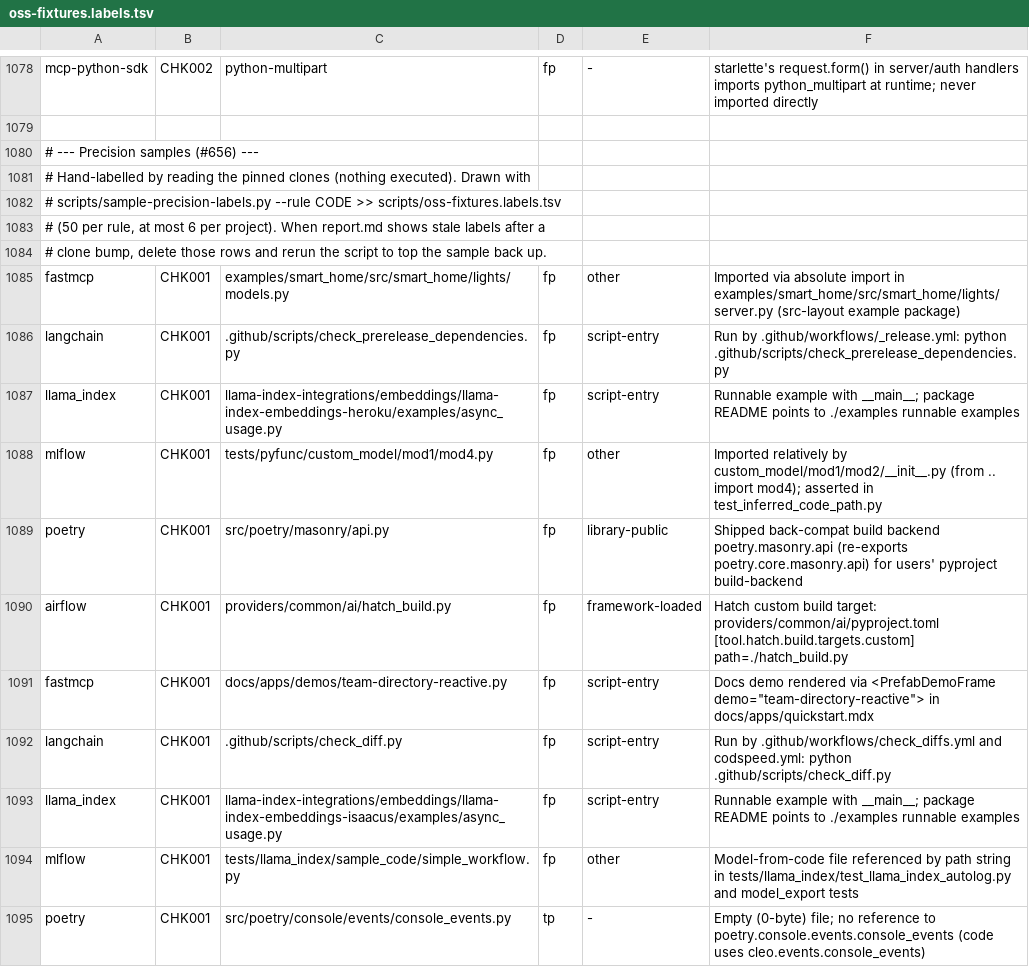
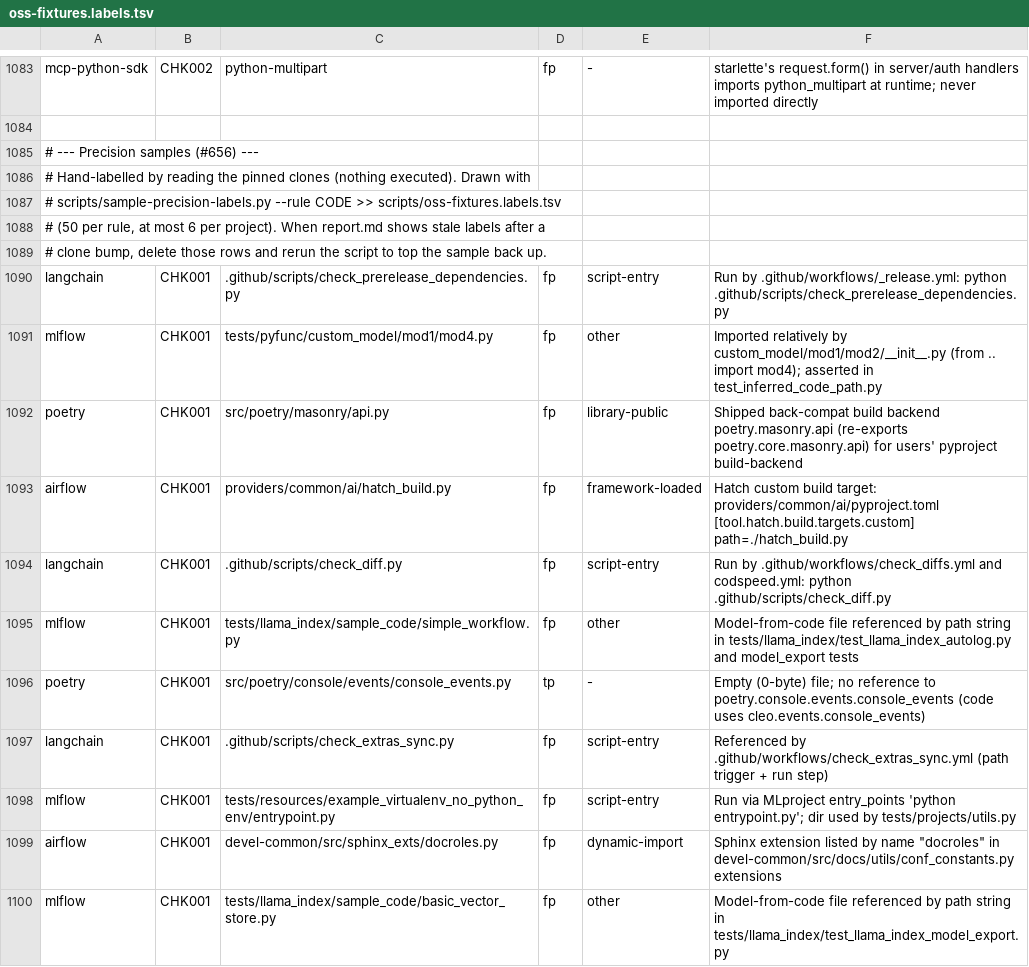
Before and after one commit to watany-dev/chokkin, a TSV file: scripts/oss-fixtures.labels.tsv, drawn as a sheet; only a part is shown, gaps mark what is left out; the shorter side is filled out with more unchanged rows; the diff covers the shown part only.

```diff
--- a/scripts/oss-fixtures.labels.tsv
+++ b/scripts/oss-fixtures.labels.tsv
@@ -1084,5 +1089,3 @@ mcp-python-sdk	CHK002	python-multipart	fp	-	starlette's request.form() in server
 # clone bump, delete those rows and rerun the script to top the sample back up.
-fastmcp	CHK001	examples/smart_home/src/smart_home/lights/models.py	fp	other	Imported via absolute import in examples/smart_home/src/smart_home/lights/server.py (src-layout example package)
 langchain	CHK001	.github/scripts/check_prerelease_dependencies.py	fp	script-entry	Run by .github/workflows/_release.yml: python .github/scripts/check_prerelease_dependencies.py
-llama_index	CHK001	llama-index-integrations/embeddings/llama-index-embeddings-heroku/examples/async_usage.py	fp	script-entry	Runnable example with __main__; package README points to ./examples runnable examples
 mlflow	CHK001	tests/pyfunc/custom_model/mod1/mod4.py	fp	other	Imported relatively by custom_model/mod1/mod2/__init__.py (from .. import mod4); asserted in test_inferred_code_path.py
@@ -1090,5 +1093,3 @@ poetry	CHK001	src/poetry/masonry/api.py	fp	library-public	Shipped back-compat bu
 airflow	CHK001	providers/common/ai/hatch_build.py	fp	framework-loaded	Hatch custom build target: providers/common/ai/pyproject.toml [tool.hatch.build.targets.custom] path=./hatch_build.py
-fastmcp	CHK001	docs/apps/demos/team-directory-reactive.py	fp	script-entry	Docs demo rendered via <PrefabDemoFrame demo="team-directory-reactive"> in docs/apps/quickstart.mdx
 langchain	CHK001	.github/scripts/check_diff.py	fp	script-entry	Run by .github/workflows/check_diffs.yml and codspeed.yml: python .github/scripts/check_diff.py
-llama_index	CHK001	llama-index-integrations/embeddings/llama-index-embeddings-isaacus/examples/async_usage.py	fp	script-entry	Runnable example with __main__; package README points to ./examples runnable examples
 mlflow	CHK001	tests/llama_index/sample_code/simple_workflow.py	fp	other	Model-from-code file referenced by path string in tests/llama_index/test_llama_index_autolog.py and model_export tests
```
Also changed, not shown: 5 added rows and 20 removed rows elsewhere in this file, scripts/oss-expectations.tsv.
